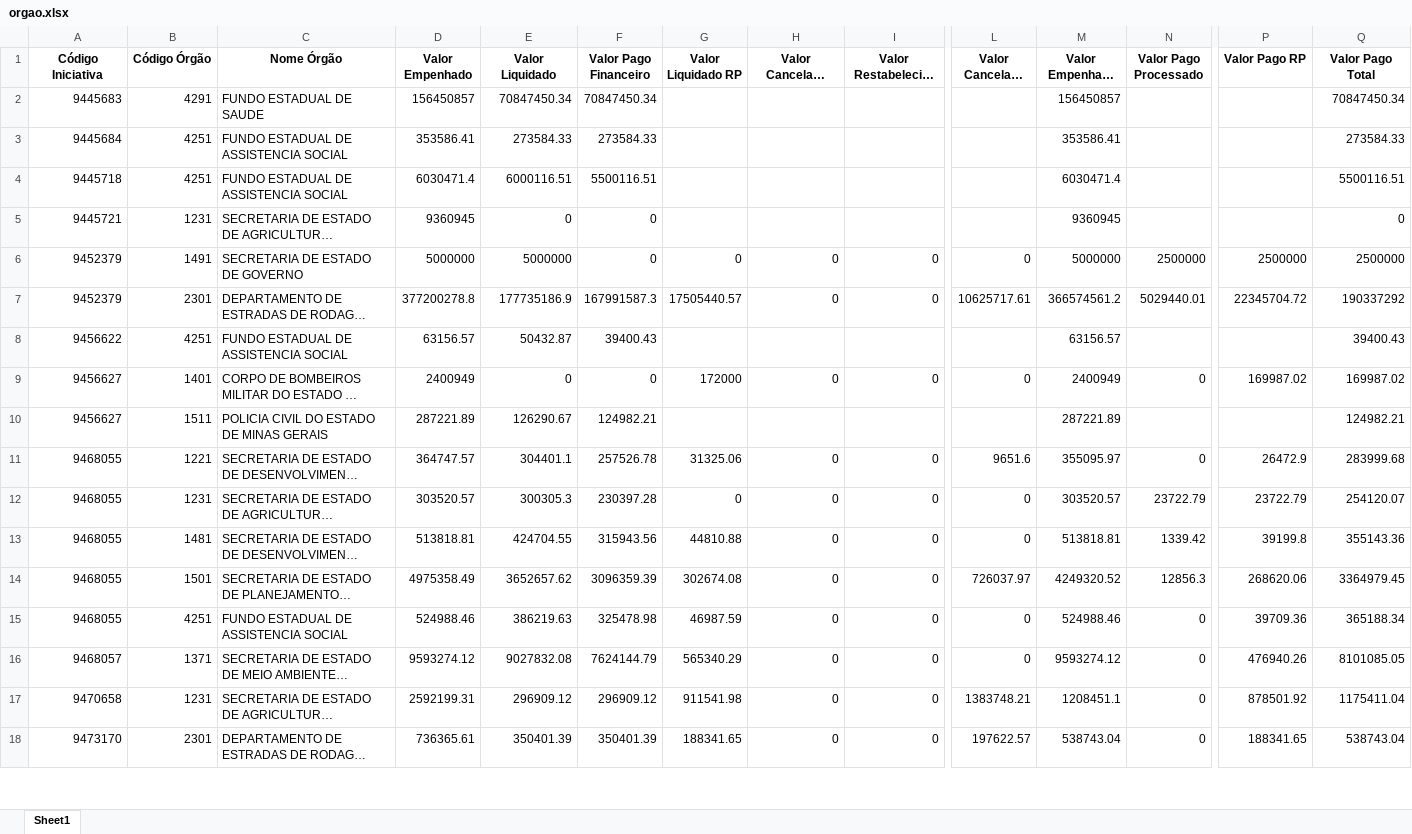
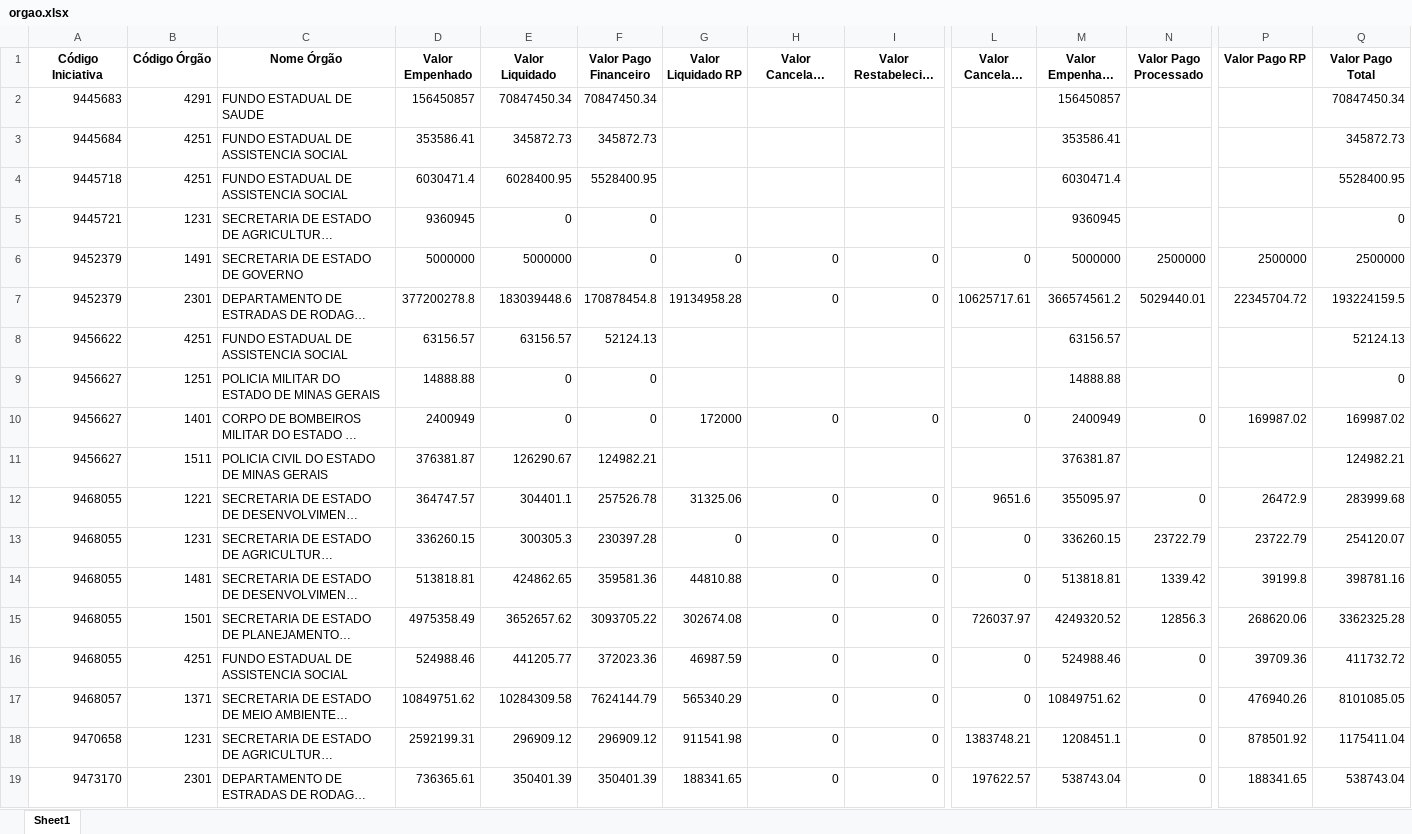
Before and after one commit to transparencia-mg/portal_acordo_reparacao_rio_doce, an Excel workbook: upload/orgao.xlsx, sheet Sheet1, drawn as a sheet; only a part is shown, gaps mark what is left out; long unchanged cells end in …; values as stored, in another font and other column widths than the file's, no borders; addresses are those after the commit; rows hold the shown columns only; the diff covers the shown part only; the diff names each change by its address in the sheet, - before the commit and + after, or states it on an @@ line.

```diff
--- a/upload/orgao.xlsx (sheet Sheet1)
+++ b/upload/orgao.xlsx (sheet Sheet1)
-E3 (Valor Liquidado): 273584.33
+E3 (Valor Liquidado): 345872.73
-F3 (Valor Pago Financeiro): 273584.33
+F3 (Valor Pago Financeiro): 345872.73
-Q3 (Valor Pago Total): 273584.33
+Q3 (Valor Pago Total): 345872.73
-E4 (Valor Liquidado): 6000116.51
+E4 (Valor Liquidado): 6028400.95
-F4 (Valor Pago Financeiro): 5500116.51
+F4 (Valor Pago Financeiro): 5528400.95
-Q4 (Valor Pago Total): 5500116.51
+Q4 (Valor Pago Total): 5528400.95
-E7 (Valor Liquidado): 177735186.9
+E7 (Valor Liquidado): 183039448.6
-F7 (Valor Pago Financeiro): 167991587.3
+F7 (Valor Pago Financeiro): 170878454.8
-G7 (Valor Liquidado RP): 17505440.57
+G7 (Valor Liquidado RP): 19134958.28
-Q7 (Valor Pago Total): 190337292
+Q7 (Valor Pago Total): 193224159.5
-E8 (Valor Liquidado): 50432.87
+E8 (Valor Liquidado): 63156.57
-F8 (Valor Pago Financeiro): 39400.43
+F8 (Valor Pago Financeiro): 52124.13
-Q8 (Valor Pago Total): 39400.43
+Q8 (Valor Pago Total): 52124.13
+row 9: 9456627 | 1251 | POLICIA MILITAR DO ESTADO DE MINAS GERAIS | 14888.88 | 0 | 0 |  |  |  |  | 14888.88 |  |  | 0
-D11 (Valor Empenhado): 287221.89
+D11 (Valor Empenhado): 376381.87
-M11 (Valor Empenhado Efetivo): 287221.89
+M11 (Valor Empenhado Efetivo): 376381.87
-D13 (Valor Empenhado): 303520.57
+D13 (Valor Empenhado): 336260.15
-M13 (Valor Empenhado Efetivo): 303520.57
+M13 (Valor Empenhado Efetivo): 336260.15
-E14 (Valor Liquidado): 424704.55
+E14 (Valor Liquidado): 424862.65
-F14 (Valor Pago Financeiro): 315943.56
+F14 (Valor Pago Financeiro): 359581.36
-Q14 (Valor Pago Total): 355143.36
+Q14 (Valor Pago Total): 398781.16
-F15 (Valor Pago Financeiro): 3096359.39
+F15 (Valor Pago Financeiro): 3093705.22
-Q15 (Valor Pago Total): 3364979.45
+Q15 (Valor Pago Total): 3362325.28
-E16 (Valor Liquidado): 386219.63
+E16 (Valor Liquidado): 441205.77
-F16 (Valor Pago Financeiro): 325478.98
+F16 (Valor Pago Financeiro): 372023.36
-Q16 (Valor Pago Total): 365188.34
+Q16 (Valor Pago Total): 411732.72
-D17 (Valor Empenhado): 9593274.12
+D17 (Valor Empenhado): 10849751.62
-E17 (Valor Liquidado): 9027832.08
+E17 (Valor Liquidado): 10284309.58
-M17 (Valor Empenhado Efetivo): 9593274.12
+M17 (Valor Empenhado Efetivo): 10849751.62
```
Also changed, not shown: 1 added row and 11 edited cells elsewhere in this sheet, upload/contabancaria.xlsx, upload/empenho.xlsx, 1 other file.
